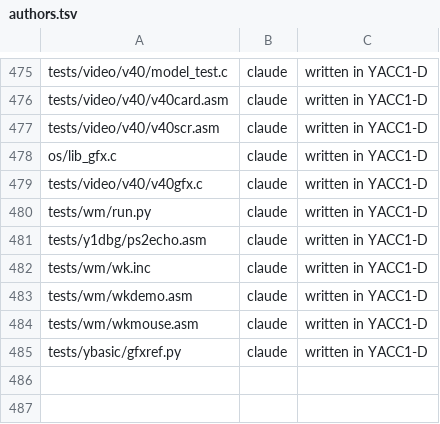
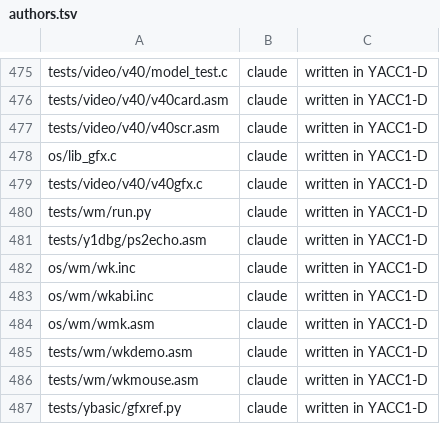
Before and after one commit to ksr/YACC1-D, a TSV file: tools/authors.tsv, drawn as a sheet; only a part is shown, gaps mark what is left out.

```diff
--- a/tools/authors.tsv
+++ b/tools/authors.tsv
@@ -481,3 +481,5 @@ tests/wm/run.py	claude	written in YACC1-D
 tests/y1dbg/ps2echo.asm	claude	written in YACC1-D
-tests/wm/wk.inc	claude	written in YACC1-D
+os/wm/wk.inc	claude	written in YACC1-D
+os/wm/wkabi.inc	claude	written in YACC1-D
+os/wm/wmk.asm	claude	written in YACC1-D
 tests/wm/wkdemo.asm	claude	written in YACC1-D
```
Also changed, not shown: 8 other files.
